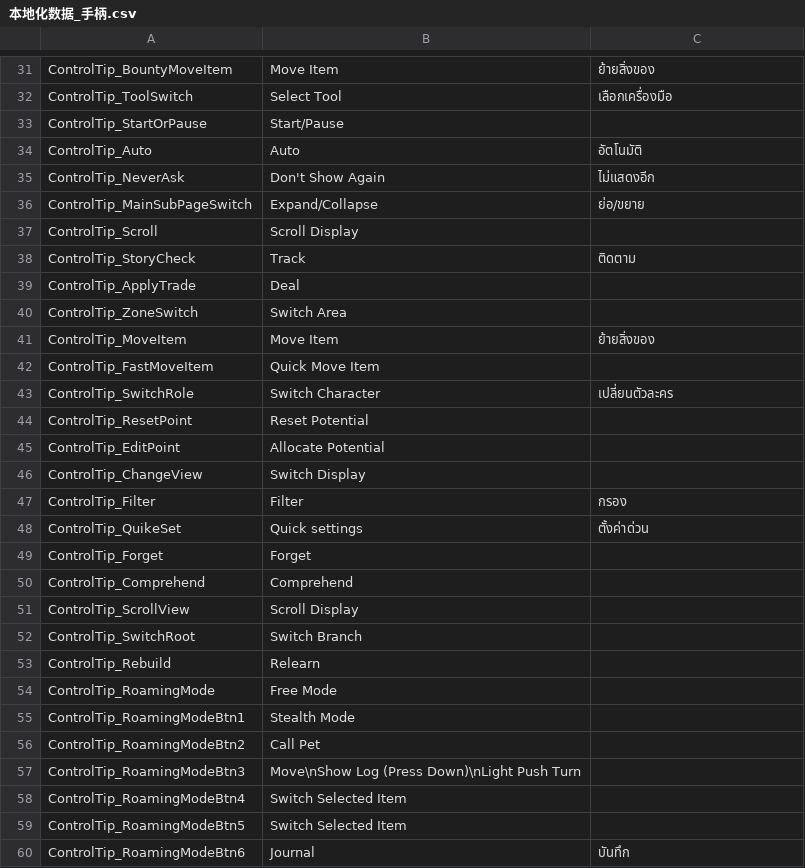
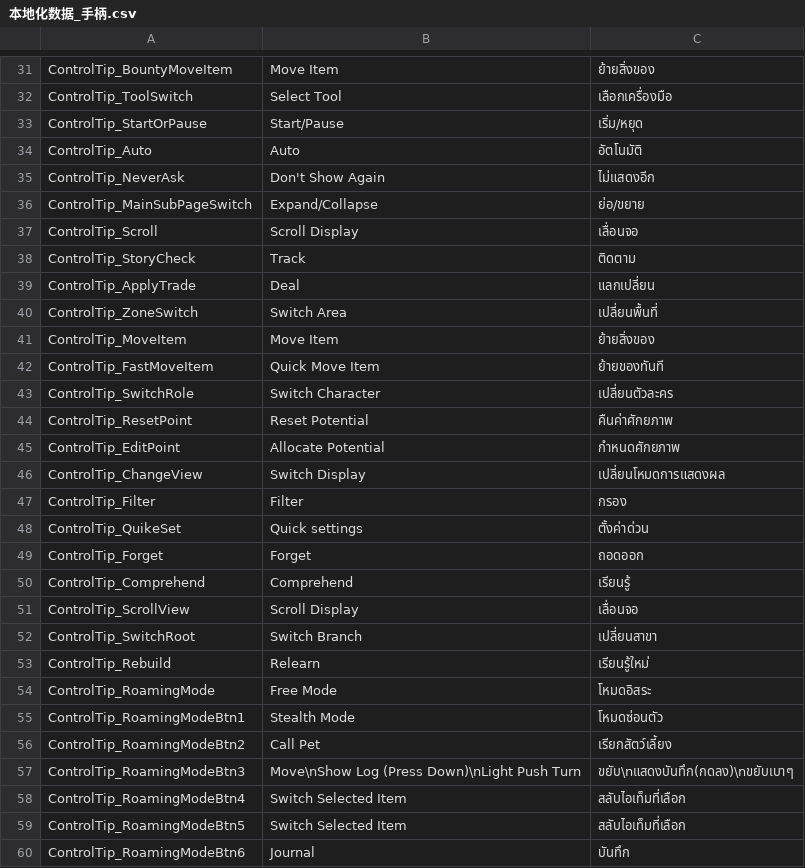
Before and after one commit to Chaleeshadow/WulinSH-TH, a CSV file: Wulinpy/GenerateCSVtoXSLX/csv_input/本地化数据_手柄.csv, drawn as a sheet; only a part is shown, gaps mark what is left out; the diff covers the shown part only.

```diff
--- a/Wulinpy/GenerateCSVtoXSLX/csv_input/本地化数据_手柄.csv
+++ b/Wulinpy/GenerateCSVtoXSLX/csv_input/本地化数据_手柄.csv
@@ -32,3 +32,3 @@ ControlTip_BountyMoveItem,Move Item,ย้ายสิ่งของ
 ControlTip_ToolSwitch,Select Tool,เลือกเครื่องมือ
-ControlTip_StartOrPause,Start/Pause
+ControlTip_StartOrPause,Start/Pause,เริ่ม/หยุด
 ControlTip_Auto,Auto,อัตโนมัติ
@@ -36,25 +36,25 @@ ControlTip_NeverAsk,Don't Show Again,ไม่แสดงอีก
 ControlTip_MainSubPageSwitch,Expand/Collapse,ย่อ/ขยาย
-ControlTip_Scroll,Scroll Display
+ControlTip_Scroll,Scroll Display,เลื่อนจอ
 ControlTip_StoryCheck,Track,ติดตาม
-ControlTip_ApplyTrade,Deal
-ControlTip_ZoneSwitch,Switch Area
+ControlTip_ApplyTrade,Deal,แลกเปลี่ยน
+ControlTip_ZoneSwitch,Switch Area,เปลี่ยนพื้นที่
 ControlTip_MoveItem,Move Item,ย้ายสิ่งของ
-ControlTip_FastMoveItem,Quick Move Item
+ControlTip_FastMoveItem,Quick Move Item,ย้ายของทันที
 ControlTip_SwitchRole,Switch Character,เปลี่ยนตัวละคร
-ControlTip_ResetPoint,Reset Potential
-ControlTip_EditPoint,Allocate Potential
-ControlTip_ChangeView,Switch Display
+ControlTip_ResetPoint,Reset Potential,คืนค่าศักยภาพ
+ControlTip_EditPoint,Allocate Potential,กำหนดศักยภาพ
+ControlTip_ChangeView,Switch Display,เปลี่ยนโหมดการแสดงผล
 ControlTip_Filter,Filter,กรอง
 ControlTip_QuikeSet,Quick settings,ตั้งค่าด่วน
-ControlTip_Forget,Forget
-ControlTip_Comprehend,Comprehend
-ControlTip_ScrollView,Scroll Display
-ControlTip_SwitchRoot,Switch Branch
-ControlTip_Rebuild,Relearn
-ControlTip_RoamingMode,Free Mode
-ControlTip_RoamingModeBtn1,Stealth Mode
-ControlTip_RoamingModeBtn2,Call Pet
-ControlTip_RoamingModeBtn3,Move\nShow Log (Press Down)\nLight Push Turn
-ControlTip_RoamingModeBtn4,Switch Selected Item
-ControlTip_RoamingModeBtn5,Switch Selected Item
+ControlTip_Forget,Forget,ถอดออก
+ControlTip_Comprehend,Comprehend,เรียนรู้
+ControlTip_ScrollView,Scroll Display,เลื่อนจอ
+ControlTip_SwitchRoot,Switch Branch,เปลี่ยนสาขา
+ControlTip_Rebuild,Relearn,เรียนรู้ใหม่
+ControlTip_RoamingMode,Free Mode,โหมดอิสระ
+ControlTip_RoamingModeBtn1,Stealth Mode,โหมดซ่อนตัว
+ControlTip_RoamingModeBtn2,Call Pet,เรียกสัตว์เลี้ยง
+ControlTip_RoamingModeBtn3,"Move\nShow Log (Press Down)\nLight Push Turn","ขยับ\nแสดงบันทึก(กดลง)\nขยับเบาๆ"
+ControlTip_RoamingModeBtn4,Switch Selected Item,สลับไอเท็มที่เลือก
+ControlTip_RoamingModeBtn5,Switch Selected Item,สลับไอเท็มที่เลือก
 ControlTip_RoamingModeBtn6,Journal,บันทึก
```
Also changed, not shown: 10 added rows and 118 edited cells elsewhere in this file, Wulinpy/GenerateCSVtoXSLX/csv_input/本地化数据_交互.csv, Wulinpy/GenerateCSVtoXSLX/csv_input/本地化数据_地图.csv, 37 other files.
